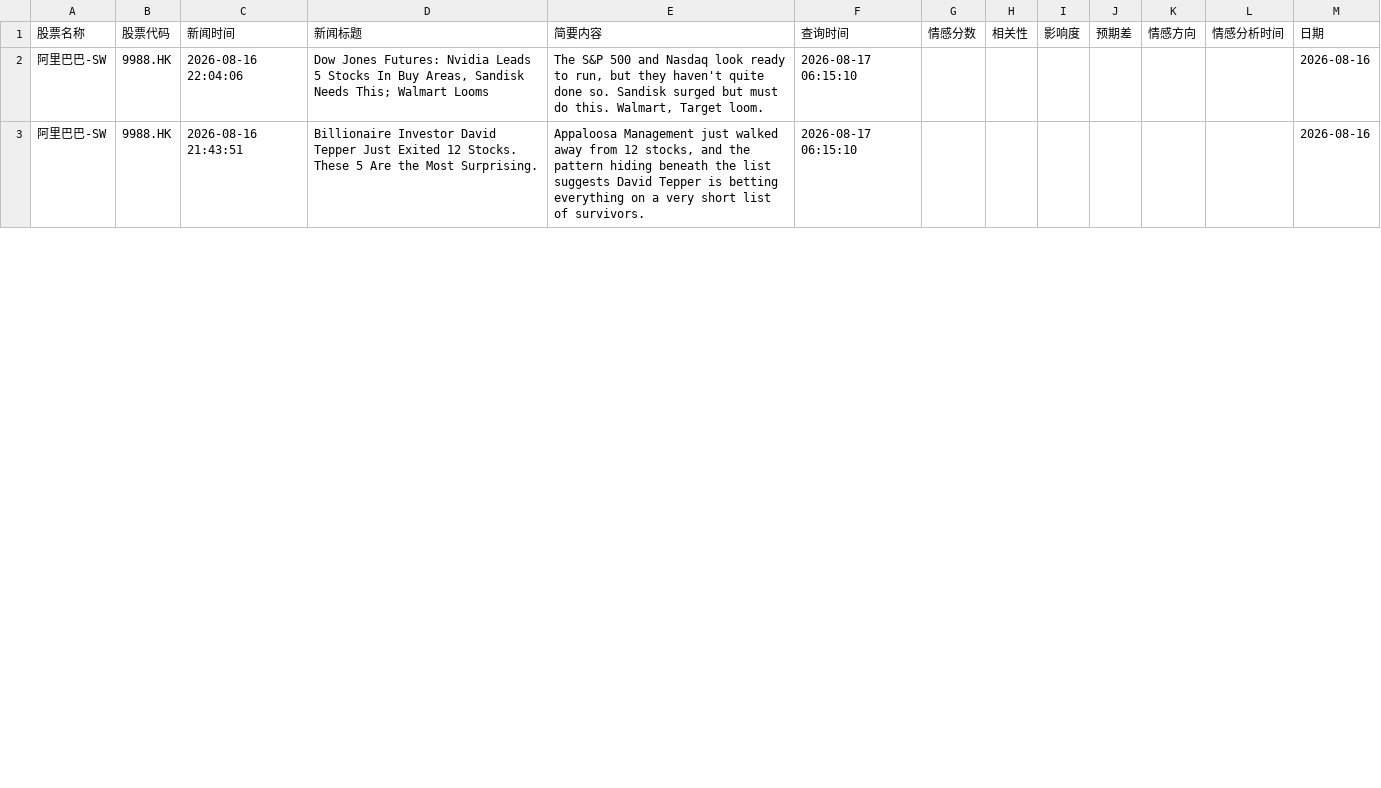
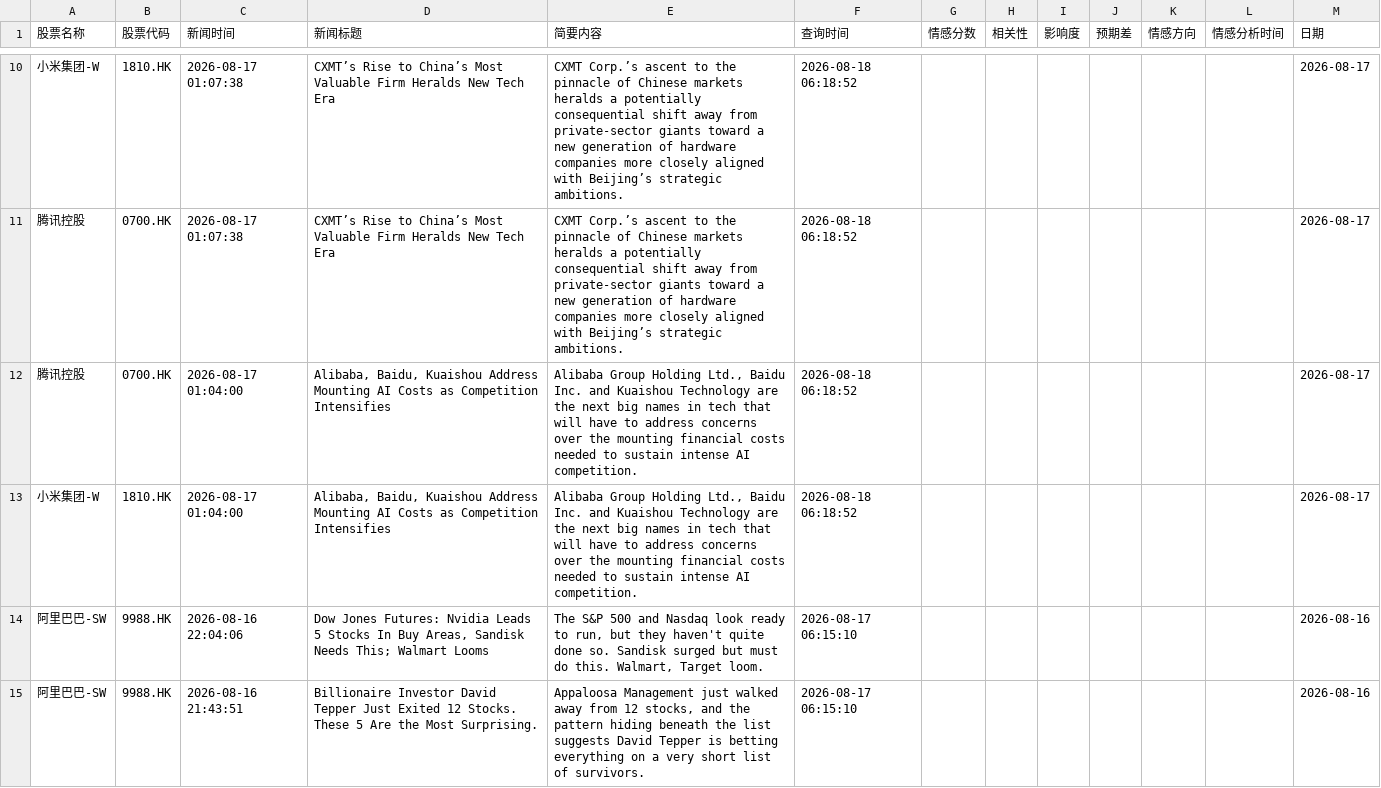
Before and after one commit to liux10288-glitch/fortune, a CSV file: data/all_stock_news_records.csv, drawn as a sheet; only a part is shown, gaps mark what is left out; the diff covers the shown part only; the diff names each change by its address in the sheet, - before the commit and + after, or states it on an @@ line.

```diff
--- a/data/all_stock_news_records.csv
+++ b/data/all_stock_news_records.csv
+row 10: 小米集团-W | 1810.HK | 2026-08-17 01:07:38 | CXMT’s Rise to China’s Most Valuable Firm Heralds New Tech Era | CXMT Corp.’s ascent to the pinnacle of Chinese markets heralds a potentially consequential shift away from private-sector giants toward a new generation of hardware companies more closely aligned with Beijing’s strategic ambitions. | 2026-08-18 06:18:52 |  |  |  |  |  |  | 2026-08-17
+row 11: 腾讯控股 | 0700.HK | 2026-08-17 01:07:38 | CXMT’s Rise to China’s Most Valuable Firm Heralds New Tech Era | CXMT Corp.’s ascent to the pinnacle of Chinese markets heralds a potentially consequential shift away from private-sector giants toward a new generation of hardware companies more closely aligned with Beijing’s strategic ambitions. | 2026-08-18 06:18:52 |  |  |  |  |  |  | 2026-08-17
+row 12: 腾讯控股 | 0700.HK | 2026-08-17 01:04:00 | Alibaba, Baidu, Kuaishou Address Mounting AI Costs as Competition Intensifies | Alibaba Group Holding Ltd., Baidu Inc. and Kuaishou Technology are the next big names in tech that will have to address concerns over the mounting financial costs needed to sustain intense AI competition. | 2026-08-18 06:18:52 |  |  |  |  |  |  | 2026-08-17
+row 13: 小米集团-W | 1810.HK | 2026-08-17 01:04:00 | Alibaba, Baidu, Kuaishou Address Mounting AI Costs as Competition Intensifies | Alibaba Group Holding Ltd., Baidu Inc. and Kuaishou Technology are the next big names in tech that will have to address concerns over the mounting financial costs needed to sustain intense AI competition. | 2026-08-18 06:18:52 |  |  |  |  |  |  | 2026-08-17
```
Also changed, not shown: 8 added rows and 74 moved rows elsewhere in this file.
